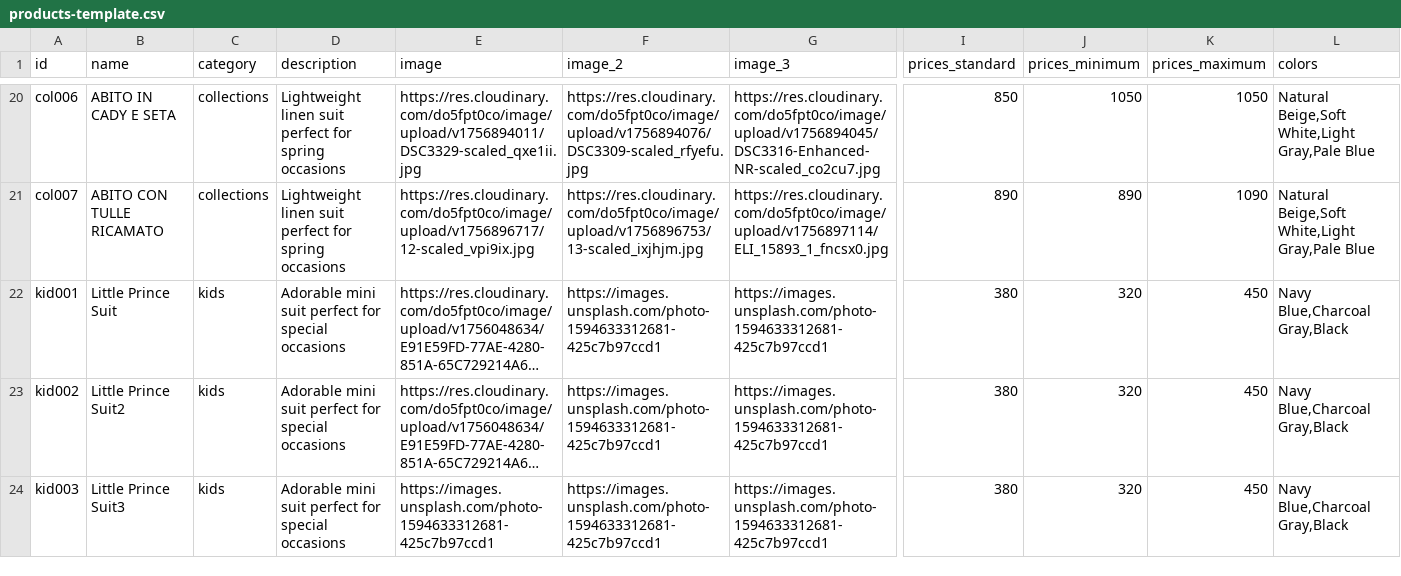
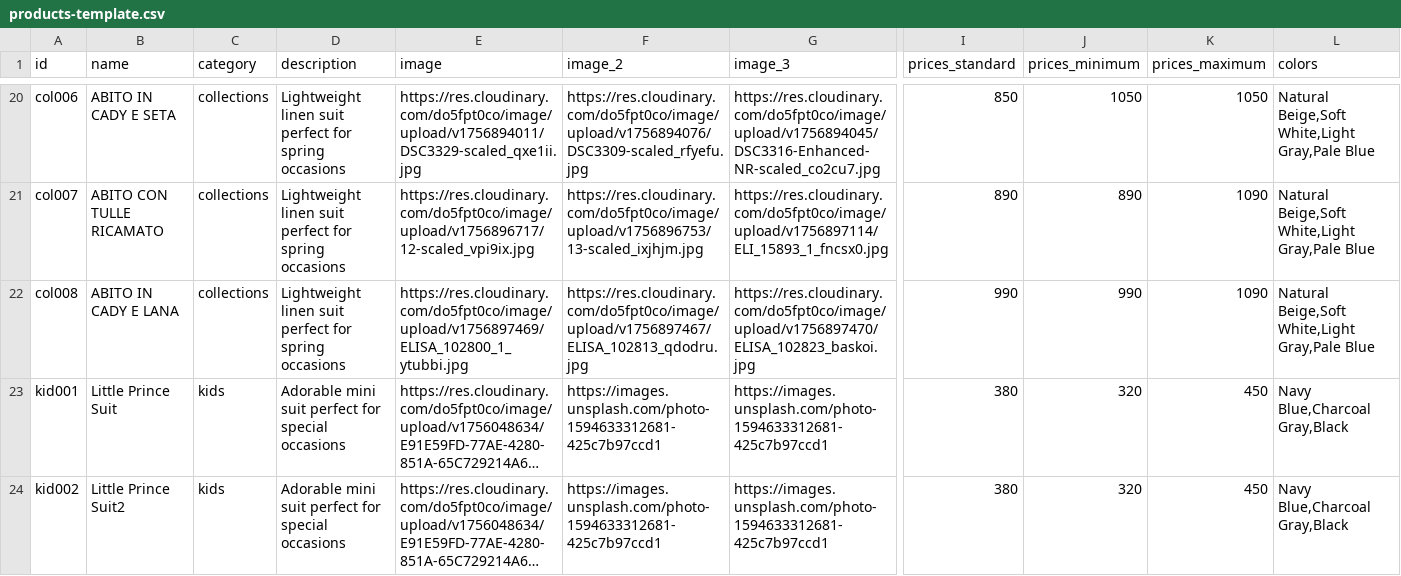
Before and after one commit to DeodatoS/atelier-site, a CSV file: assets/data/products-template.csv, drawn as a sheet; only a part is shown, gaps mark what is left out; the shorter side is filled out with more unchanged rows; long unchanged cells end in …; rows hold the shown columns only; the diff names each change by its address in the sheet, - before the commit and + after, or states it on an @@ line.

Commit message:
Update products CSV from Google Sheets - 2025-09-03T11:07:49.895Z

```diff
--- a/assets/data/products-template.csv
+++ b/assets/data/products-template.csv
+row 22: col008 | ABITO IN CADY E LANA | collections | Lightweight linen suit perfect for spring occasions | https://res.cloudinary.com/do5fpt0co/image/upload/v1756897469/ELISA_102800_1_ytubbi.jpg | https://res.cloudinary.com/do5fpt0co/image/upload/v1756897467/ELISA_102813_qdodru.jpg | https://res.cloudinary.com/do5fpt0co/image/upload/v1756897470/ELISA_102823_baskoi.jpg | 990 | 990 | 1090 | Natural Beige,Soft White,Light Gray,Pale Blue
```
